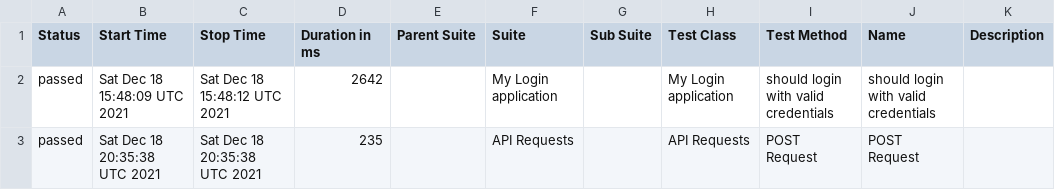
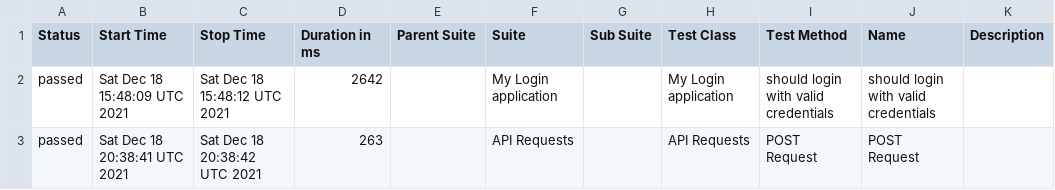
Before and after one commit to enjQA/TestRep, a CSV file: docs/data/suites.csv, drawn as a sheet.

Commit message:
Deploying to gh-paged from @ enjQA/TestRep@22380adabf130cfc687ebb0877102a53e882713b 🚀

```diff
--- a/docs/data/suites.csv
+++ b/docs/data/suites.csv
@@ -2,2 +2,2 @@
 "passed","Sat Dec 18 15:48:09 UTC 2021","Sat Dec 18 15:48:12 UTC 2021","2642","","My Login application","","My Login application","should login with valid credentials","should login with valid credentials",""
-"passed","Sat Dec 18 20:35:38 UTC 2021","Sat Dec 18 20:35:38 UTC 2021","235","","API Requests","","API Requests","POST Request","POST Request",""
+"passed","Sat Dec 18 20:38:41 UTC 2021","Sat Dec 18 20:38:42 UTC 2021","263","","API Requests","","API Requests","POST Request","POST Request",""
```
Also changed, not shown: 21 other files.
